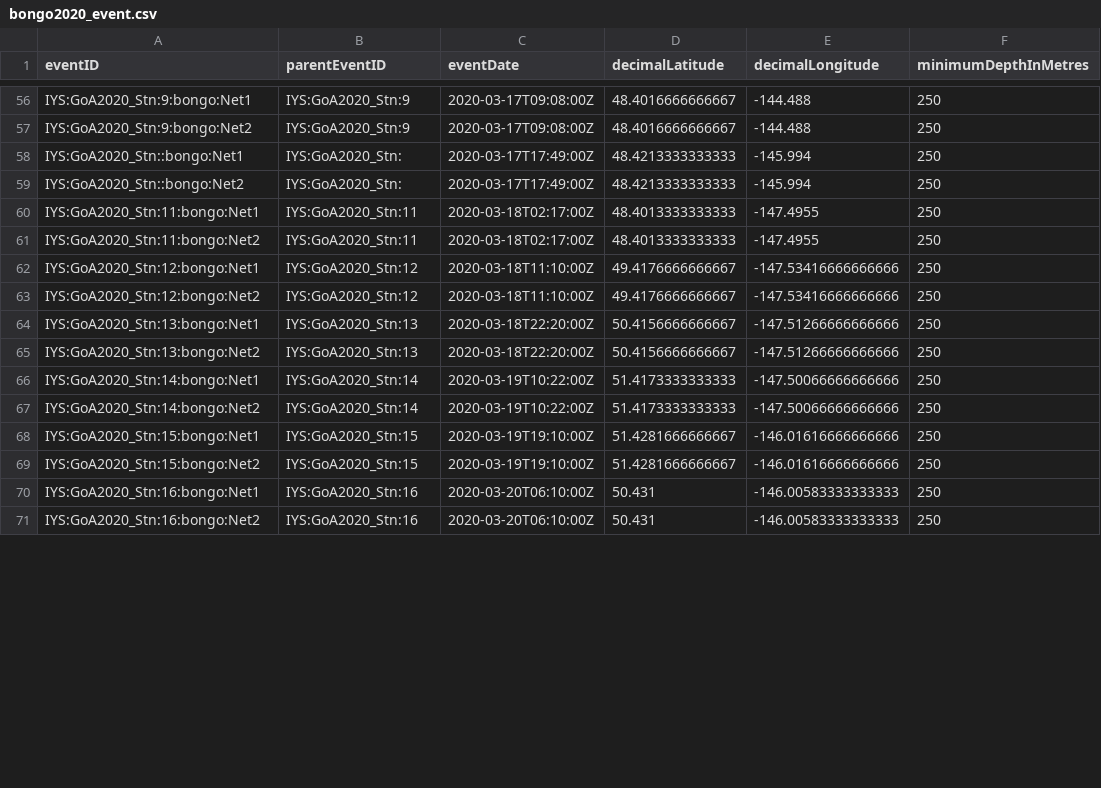
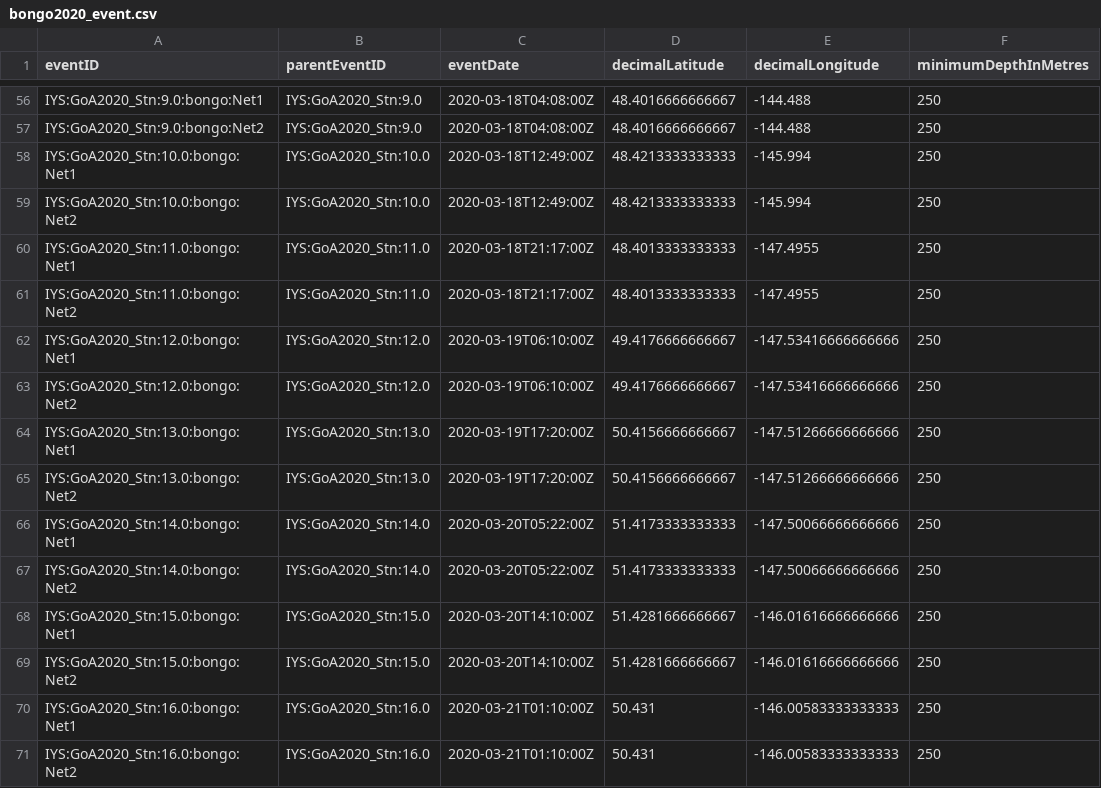
Before and after one commit to HakaiInstitute/iys-oos, a CSV file: datasets/GoA_2020/Zooplankton - Bongo/tidy_data/bongo2020_event.csv, drawn as a sheet; only a part is shown, gaps mark what is left out; the diff covers the shown part only; the diff names each change by its address in the sheet, - before the commit and + after, or states it on an @@ line.

```diff
--- a/datasets/GoA_2020/Zooplankton - Bongo/tidy_data/bongo2020_event.csv
+++ b/datasets/GoA_2020/Zooplankton - Bongo/tidy_data/bongo2020_event.csv
-A56 (eventID): IYS:GoA2020_Stn:9:bongo:Net1
+A56 (eventID): IYS:GoA2020_Stn:9.0:bongo:Net1
-B56:B57 (parentEventID): IYS:GoA2020_Stn:9
+B56:B57 (parentEventID): IYS:GoA2020_Stn:9.0
-C56:C57 (eventDate): 2020-03-17T09:08:00Z
+C56:C57 (eventDate): 2020-03-18T04:08:00Z
-A57 (eventID): IYS:GoA2020_Stn:9:bongo:Net2
+A57 (eventID): IYS:GoA2020_Stn:9.0:bongo:Net2
-A58 (eventID): IYS:GoA2020_Stn::bongo:Net1
+A58 (eventID): IYS:GoA2020_Stn:10.0:bongo:Net1
-B58:B59 (parentEventID): IYS:GoA2020_Stn:
+B58:B59 (parentEventID): IYS:GoA2020_Stn:10.0
-C58:C59 (eventDate): 2020-03-17T17:49:00Z
+C58:C59 (eventDate): 2020-03-18T12:49:00Z
-A59 (eventID): IYS:GoA2020_Stn::bongo:Net2
+A59 (eventID): IYS:GoA2020_Stn:10.0:bongo:Net2
-A60 (eventID): IYS:GoA2020_Stn:11:bongo:Net1
+A60 (eventID): IYS:GoA2020_Stn:11.0:bongo:Net1
-B60:B61 (parentEventID): IYS:GoA2020_Stn:11
+B60:B61 (parentEventID): IYS:GoA2020_Stn:11.0
-C60:C61 (eventDate): 2020-03-18T02:17:00Z
+C60:C61 (eventDate): 2020-03-18T21:17:00Z
-A61 (eventID): IYS:GoA2020_Stn:11:bongo:Net2
+A61 (eventID): IYS:GoA2020_Stn:11.0:bongo:Net2
-A62 (eventID): IYS:GoA2020_Stn:12:bongo:Net1
+A62 (eventID): IYS:GoA2020_Stn:12.0:bongo:Net1
-B62:B63 (parentEventID): IYS:GoA2020_Stn:12
+B62:B63 (parentEventID): IYS:GoA2020_Stn:12.0
-C62:C63 (eventDate): 2020-03-18T11:10:00Z
+C62:C63 (eventDate): 2020-03-19T06:10:00Z
-A63 (eventID): IYS:GoA2020_Stn:12:bongo:Net2
+A63 (eventID): IYS:GoA2020_Stn:12.0:bongo:Net2
-A64 (eventID): IYS:GoA2020_Stn:13:bongo:Net1
+A64 (eventID): IYS:GoA2020_Stn:13.0:bongo:Net1
-B64:B65 (parentEventID): IYS:GoA2020_Stn:13
+B64:B65 (parentEventID): IYS:GoA2020_Stn:13.0
-C64:C65 (eventDate): 2020-03-18T22:20:00Z
+C64:C65 (eventDate): 2020-03-19T17:20:00Z
-A65 (eventID): IYS:GoA2020_Stn:13:bongo:Net2
+A65 (eventID): IYS:GoA2020_Stn:13.0:bongo:Net2
-A66 (eventID): IYS:GoA2020_Stn:14:bongo:Net1
+A66 (eventID): IYS:GoA2020_Stn:14.0:bongo:Net1
-B66:B67 (parentEventID): IYS:GoA2020_Stn:14
+B66:B67 (parentEventID): IYS:GoA2020_Stn:14.0
-C66:C67 (eventDate): 2020-03-19T10:22:00Z
+C66:C67 (eventDate): 2020-03-20T05:22:00Z
-A67 (eventID): IYS:GoA2020_Stn:14:bongo:Net2
+A67 (eventID): IYS:GoA2020_Stn:14.0:bongo:Net2
-A68 (eventID): IYS:GoA2020_Stn:15:bongo:Net1
+A68 (eventID): IYS:GoA2020_Stn:15.0:bongo:Net1
-B68:B69 (parentEventID): IYS:GoA2020_Stn:15
+B68:B69 (parentEventID): IYS:GoA2020_Stn:15.0
-C68:C69 (eventDate): 2020-03-19T19:10:00Z
+C68:C69 (eventDate): 2020-03-20T14:10:00Z
-A69 (eventID): IYS:GoA2020_Stn:15:bongo:Net2
+A69 (eventID): IYS:GoA2020_Stn:15.0:bongo:Net2
-A70 (eventID): IYS:GoA2020_Stn:16:bongo:Net1
+A70 (eventID): IYS:GoA2020_Stn:16.0:bongo:Net1
-B70:B71 (parentEventID): IYS:GoA2020_Stn:16
+B70:B71 (parentEventID): IYS:GoA2020_Stn:16.0
-C70:C71 (eventDate): 2020-03-20T06:10:00Z
+C70:C71 (eventDate): 2020-03-21T01:10:00Z
-A71 (eventID): IYS:GoA2020_Stn:16:bongo:Net2
+A71 (eventID): IYS:GoA2020_Stn:16.0:bongo:Net2
```
Also changed, not shown: 126 edited cells elsewhere in this file, datasets/GoA_2020/Zooplankton - Bongo/tidy_data/bongo2020_occurrence.csv, datasets/GoA_2020/Zooplankton - Bongo/tidy_data/bongo2020_taxa_occ.csv, 3 other files.
